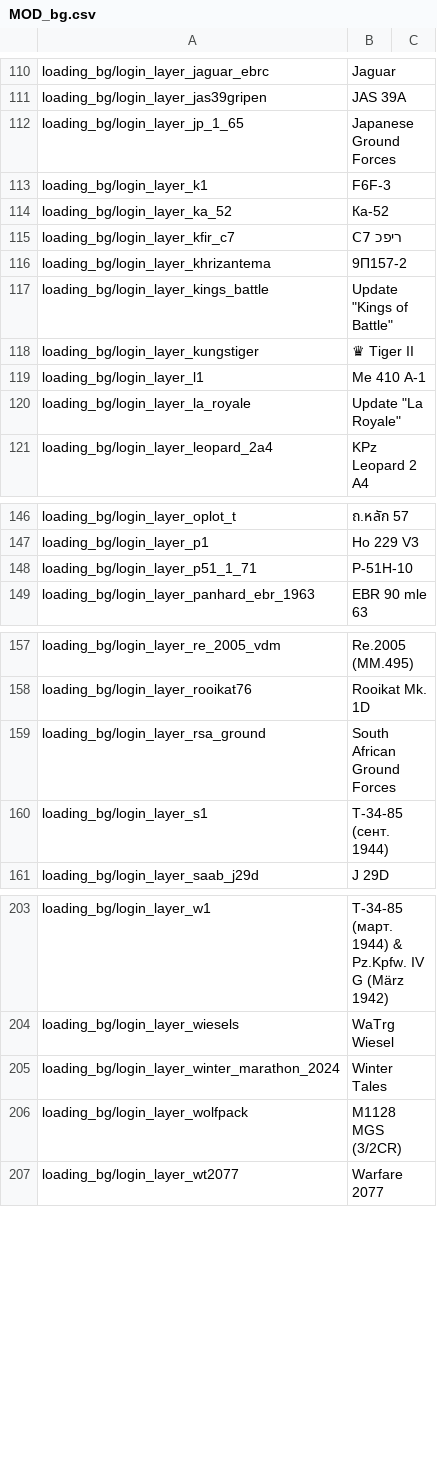
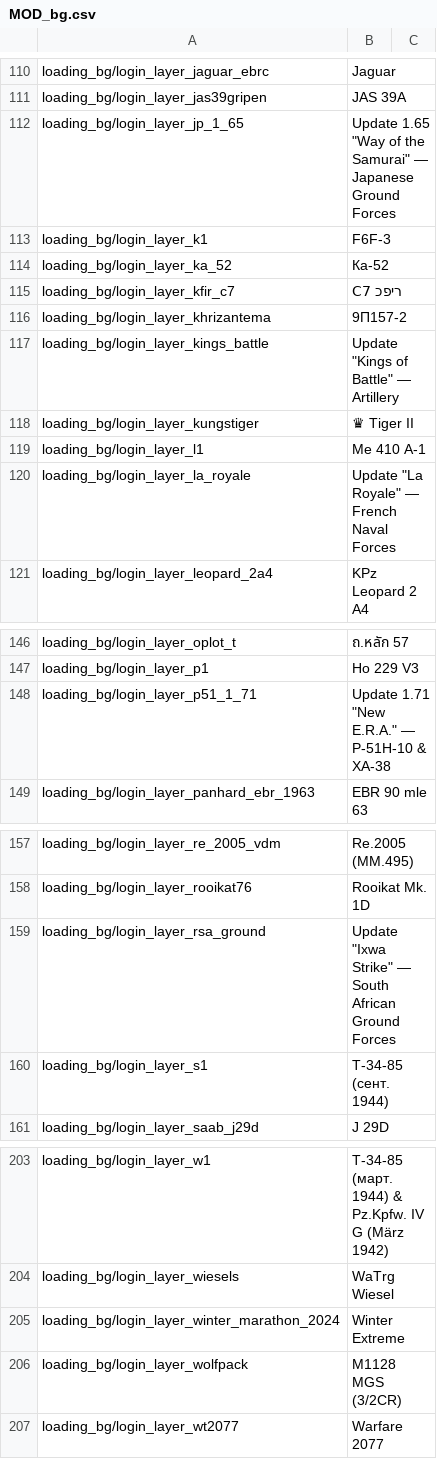
Before and after one commit to kleinerPanzer/WT-Custom-Localization, a CSV file: MOD_bg.csv, drawn as a sheet; only a part is shown, gaps mark what is left out; the diff covers the shown part only.

```diff
--- a/MOD_bg.csv
+++ b/MOD_bg.csv
@@ -111,3 +111,3 @@ loading_bg/login_layer_jaguar_ebrc;Jaguar
 loading_bg/login_layer_jas39gripen;JAS 39A
-loading_bg/login_layer_jp_1_65;Japanese Ground Forces
+loading_bg/login_layer_jp_1_65;Update 1.65 "Way of the Samurai" — Japanese Ground Forces
 loading_bg/login_layer_k1;F6F-3
@@ -116,6 +116,6 @@ loading_bg/login_layer_kfir_c7;C7 ריפכ
 loading_bg/login_layer_khrizantema;9П157-2
-loading_bg/login_layer_kings_battle;Update "Kings of Battle"
+loading_bg/login_layer_kings_battle;Update "Kings of Battle" — Artillery
 loading_bg/login_layer_kungstiger;♛ Tiger II
 loading_bg/login_layer_l1;Me 410 A-1
-loading_bg/login_layer_la_royale;Update "La Royale"
+loading_bg/login_layer_la_royale;Update "La Royale" — French Naval Forces
 loading_bg/login_layer_leopard_2a4;KPz Leopard 2 A4
@@ -147,3 +147,3 @@ loading_bg/login_layer_oplot_t;ถ.หลัก 57
 loading_bg/login_layer_p1;Ho 229 V3
-loading_bg/login_layer_p51_1_71;P-51H-10
+loading_bg/login_layer_p51_1_71;Update 1.71 "New E.R.A." — P-51H-10 & XA-38
 loading_bg/login_layer_panhard_ebr_1963;EBR 90 mle 63
@@ -158,3 +158,3 @@ loading_bg/login_layer_re_2005_vdm;Re.2005 (MM.495)
 loading_bg/login_layer_rooikat76;Rooikat Mk. 1D
-loading_bg/login_layer_rsa_ground;South African Ground Forces
+loading_bg/login_layer_rsa_ground;Update "Ixwa Strike" — South African Ground Forces
 loading_bg/login_layer_s1;Т-34-85 (сент. 1944)
@@ -204,3 +204,3 @@ loading_bg/login_layer_w1;Т-34-85 (март. 1944) & Pz.Kpfw. IV G (März 1942)
 loading_bg/login_layer_wiesels;WaTrg Wiesel
-loading_bg/login_layer_winter_marathon_2024;Winter Tales
+loading_bg/login_layer_winter_marathon_2024;Winter Extreme
 loading_bg/login_layer_wolfpack;M1128 MGS (3/2CR)
```
Also changed, not shown: 34 edited cells elsewhere in this file.
